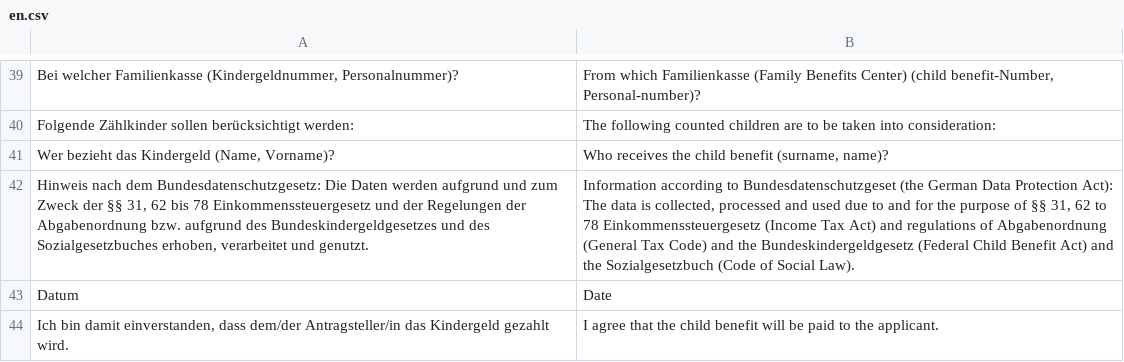
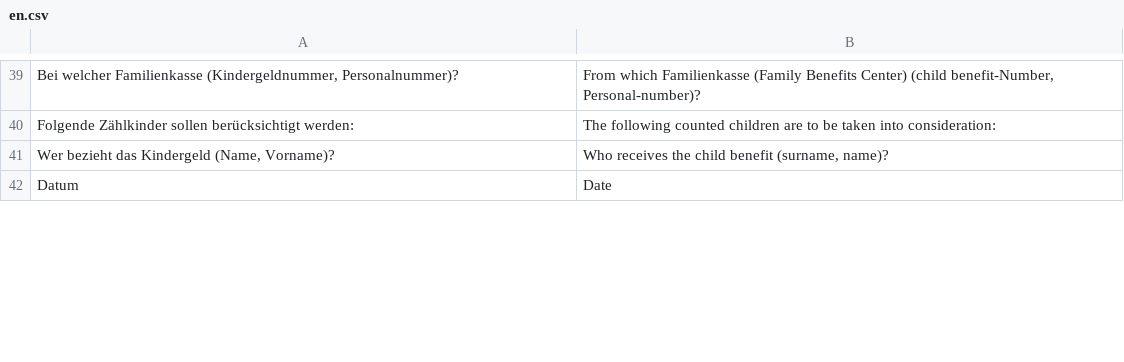
Before and after one commit to kub-berlin/formularprojekt, a CSV file: data/KG/en.csv, drawn as a sheet; only a part is shown, gaps mark what is left out; removed rows and columns are numbered as before the commit, all else as after; the diff covers the shown part only; the diff names each change by its address in the sheet, - before the commit and + after, or states it on an @@ line.

```diff
--- a/data/KG/en.csv
+++ b/data/KG/en.csv
-row 42: Hinweis nach dem Bundesdatenschutzgesetz: Die Daten werden aufgrund und zum Zweck der §§ 31, 62 bis 78 Einkommenssteuergesetz und der Regelungen der Abgabenordnung bzw. aufgrund des Bundeskindergeldgesetzes und des Sozialgesetzbuches erhoben, verarbeitet und genutzt. | Information according to Bundesdatenschutzgeset (the German Data Protection Act): The data is collected, processed and used due to and for the purpose of §§ 31, 62 to 78 Einkommenssteuergesetz (Income Tax Act) and regulations of Abgabenordnung (General Tax Code) and the Bundeskindergeldgesetz (Federal Child Benefit Act) and the Sozialgesetzbuch (Code of Social Law).
-row 44: Ich bin damit einverstanden, dass dem/der Antragsteller/in das Kindergeld gezahlt wird. | I agree that the child benefit will be paid to the applicant.
```
Also changed, not shown: 1 added row, 4 removed rows and 8 edited cells elsewhere in this file, data/KG/ar.csv, data/KG/de-simple.csv, 6 other files.
